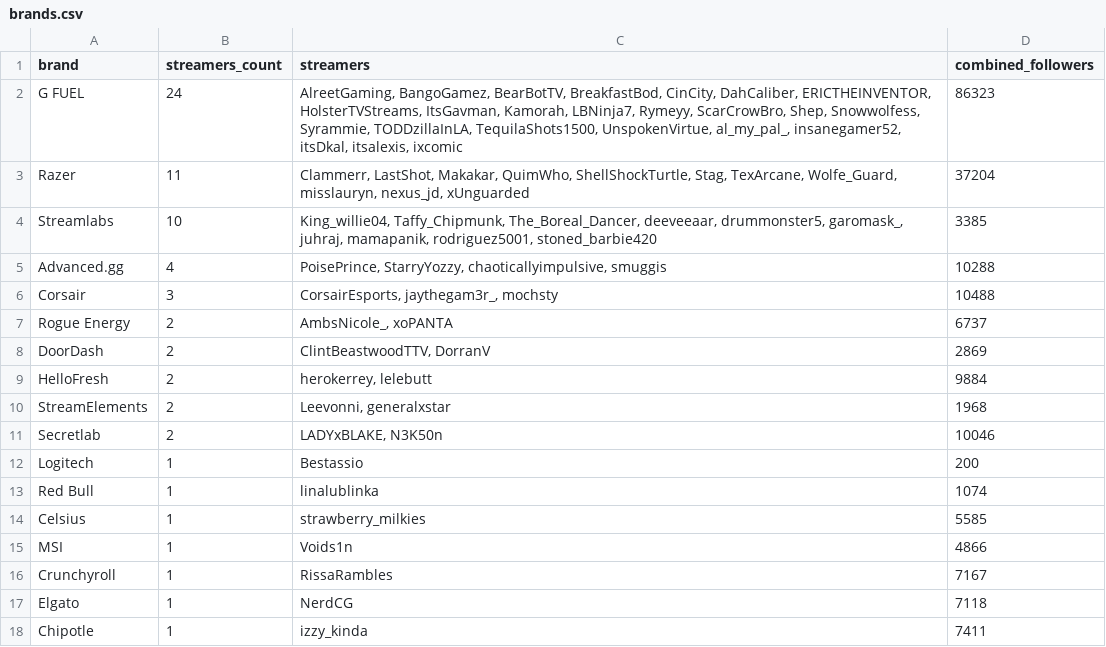
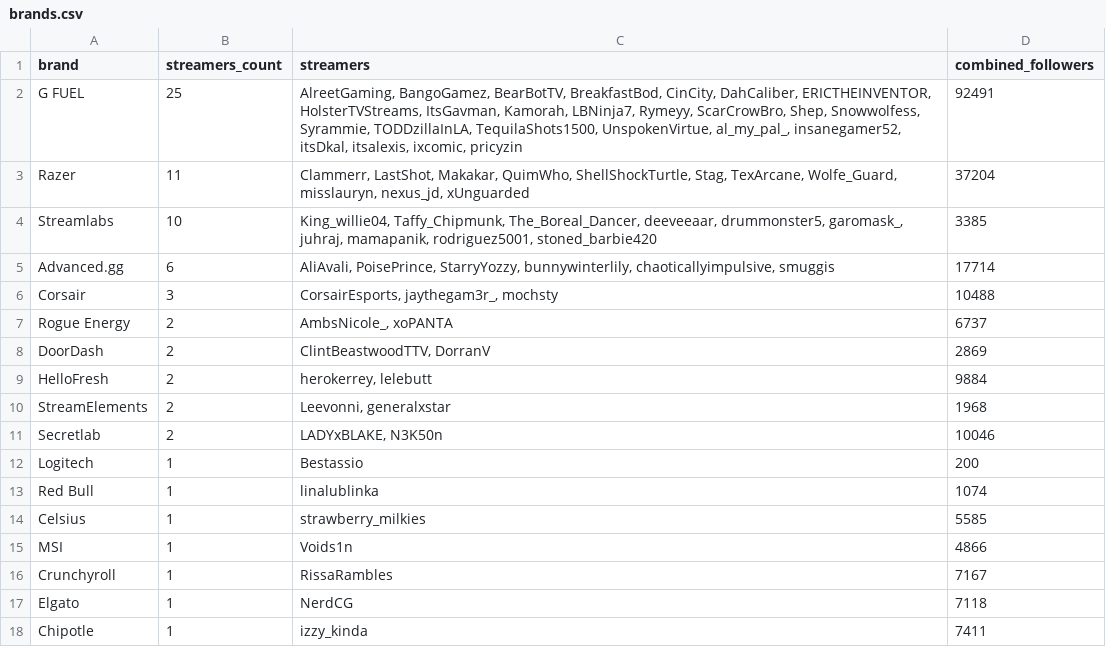
Before and after one commit to Evelynval-w/fracton-scanner, a CSV file: data/brands.csv, drawn as a sheet.

```diff
--- a/data/brands.csv
+++ b/data/brands.csv
@@ -1,6 +1,6 @@
 brand,streamers_count,streamers,combined_followers
-G FUEL,24,"AlreetGaming, BangoGamez, BearBotTV, BreakfastBod, CinCity, DahCaliber, ERICTHEINVENTOR, HolsterTVStreams, ItsGavman, Kamorah, LBNinja7, Rymeyy, ScarCrowBro, Shep, Snowwolfess, Syrammie, TODDzillaInLA, TequilaShots1500, UnspokenVirtue, al_my_pal_, insanegamer52, itsDkal, itsalexis, ixcomic",86323
+G FUEL,25,"AlreetGaming, BangoGamez, BearBotTV, BreakfastBod, CinCity, DahCaliber, ERICTHEINVENTOR, HolsterTVStreams, ItsGavman, Kamorah, LBNinja7, Rymeyy, ScarCrowBro, Shep, Snowwolfess, Syrammie, TODDzillaInLA, TequilaShots1500, UnspokenVirtue, al_my_pal_, insanegamer52, itsDkal, itsalexis, ixcomic, pricyzin",92491
 Razer,11,"Clammerr, LastShot, Makakar, QuimWho, ShellShockTurtle, Stag, TexArcane, Wolfe_Guard, misslauryn, nexus_jd, xUnguarded",37204
 Streamlabs,10,"King_willie04, Taffy_Chipmunk, The_Boreal_Dancer, deeveeaar, drummonster5, garomask_, juhraj, mamapanik, rodriguez5001, stoned_barbie420",3385
-Advanced.gg,4,"PoisePrince, StarryYozzy, chaoticallyimpulsive, smuggis",10288
+Advanced.gg,6,"AliAvali, PoisePrince, StarryYozzy, bunnywinterlily, chaoticallyimpulsive, smuggis",17714
 Corsair,3,"CorsairEsports, jaythegam3r_, mochsty",10488
```
Also changed, not shown: 9 other files.
